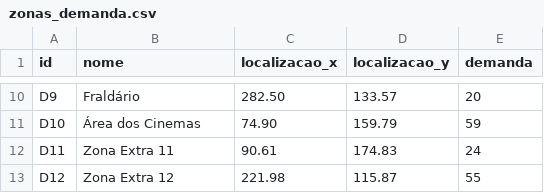
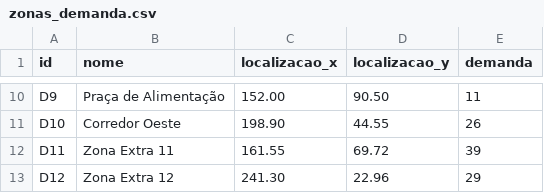
Before and after one commit to AndreyCortez/SmartphoneChargerOptimization, a CSV file: zonas_demanda.csv, drawn as a sheet; only a part is shown, gaps mark what is left out; the diff covers the shown part only; the diff names each change by its address in the sheet, - before the commit and + after, or states it on an @@ line.

```diff
--- a/zonas_demanda.csv
+++ b/zonas_demanda.csv
-B10 (nome): Fraldário
+B10 (nome): Praça de Alimentação
-C10 (localizacao_x): 282.50
+C10 (localizacao_x): 152.00
-D10 (localizacao_y): 133.57
+D10 (localizacao_y): 90.50
-E10 (demanda): 20
+E10 (demanda): 11
-B11 (nome): Área dos Cinemas
+B11 (nome): Corredor Oeste
-C11 (localizacao_x): 74.90
+C11 (localizacao_x): 198.90
-D11 (localizacao_y): 159.79
+D11 (localizacao_y): 44.55
-E11 (demanda): 59
+E11 (demanda): 26
-C12 (localizacao_x): 90.61
+C12 (localizacao_x): 161.55
-D12 (localizacao_y): 174.83
+D12 (localizacao_y): 69.72
-E12 (demanda): 24
+E12 (demanda): 39
-C13 (localizacao_x): 221.98
+C13 (localizacao_x): 241.30
-D13 (localizacao_y): 115.87
+D13 (localizacao_y): 22.96
-E13 (demanda): 55
+E13 (demanda): 29
```
Also changed, not shown: 31 edited cells elsewhere in this file, locais_candidatos.csv, 4 other files.
